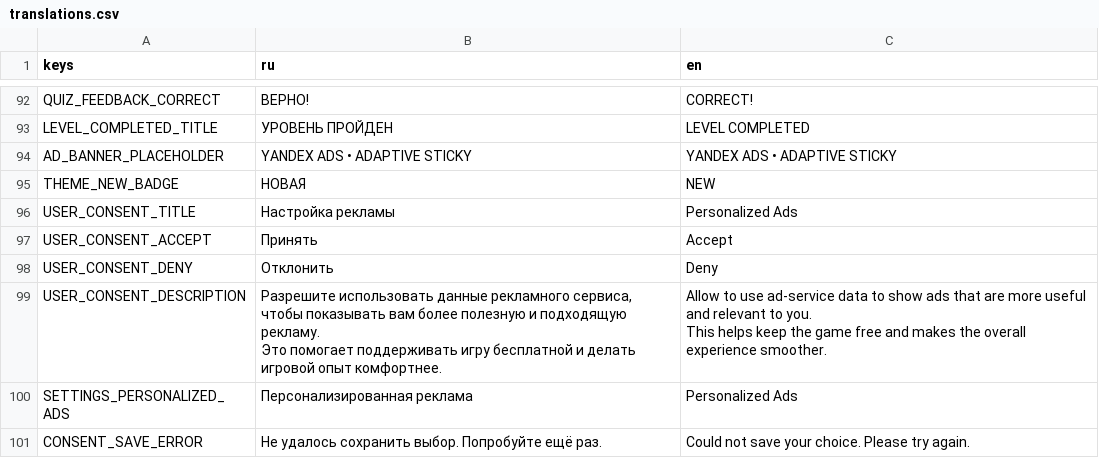
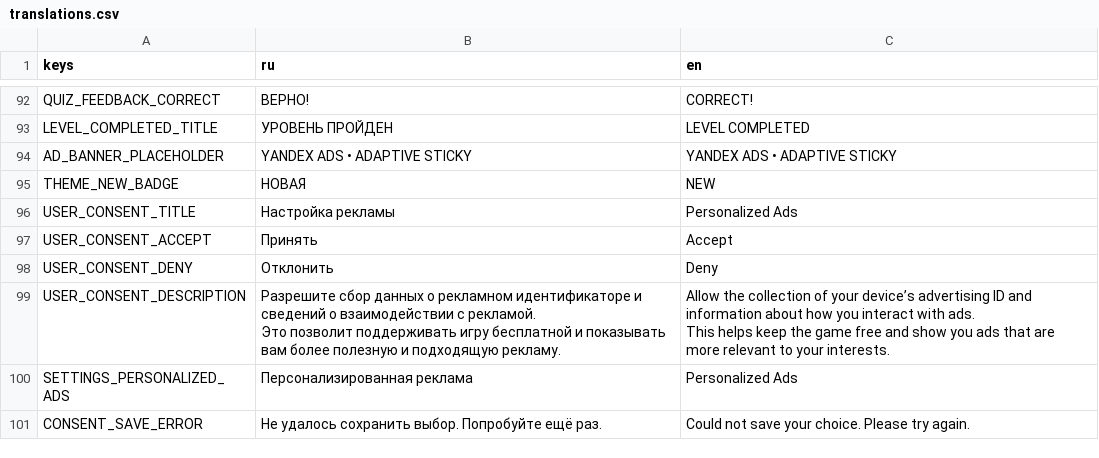
Before and after one commit to trinarr/hangman20_godot, a CSV file: localization/translations.csv, drawn as a sheet; only a part is shown, gaps mark what is left out.

```diff
--- a/localization/translations.csv
+++ b/localization/translations.csv
@@ -102,7 +102,7 @@ USER_CONSENT_ACCEPT,Принять,Accept
 USER_CONSENT_DENY,Отклонить,Deny
-USER_CONSENT_DESCRIPTION,"Разрешите  использовать данные рекламного сервиса, чтобы показывать вам более полезную и подходящую рекламу.
-
-Это помогает поддерживать игру бесплатной и делать игровой опыт комфортнее.","Allow to use ad-service data to show ads that are more useful and relevant to you.
-
-This helps keep the game free and makes the overall experience smoother."
+USER_CONSENT_DESCRIPTION,"Разрешите сбор данных о рекламном идентификаторе и сведений о взаимодействии с рекламой.
+
+Это позволит поддерживать игру бесплатной и показывать вам более полезную и подходящую рекламу.","Allow the collection of your device’s advertising ID and information about how you interact with ads.
+
+This helps keep the game free and show you ads that are more relevant to your interests."
 SETTINGS_PERSONALIZED_ADS,Персонализированная реклама,Personalized Ads
```
Also changed, not shown: 3 other files.
